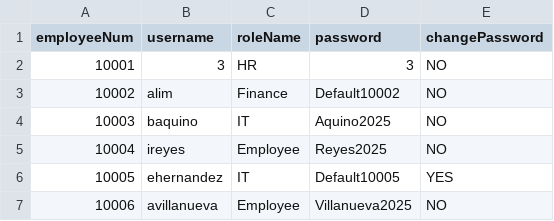
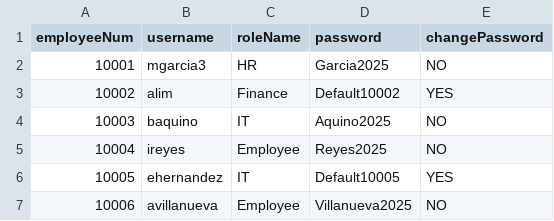
Before and after one commit to shekinahjabez/Terminal-Assessment-MotorPH-Payroll-System-OOP, a CSV file: src/data9/Login.csv, drawn as a sheet.

Commit message:
Fixed: Login.csv first row deleted every time a user changes a temporary password.

```diff
--- a/src/data9/Login.csv
+++ b/src/data9/Login.csv
@@ -1,4 +1,4 @@
 employeeNum,username,roleName,password,changePassword
-10001,3,HR,3,NO
-10002,alim,Finance,Default10002,NO
+10001,mgarcia3,HR,Garcia2025,NO
+10002,alim,Finance,Default10002,YES
 10003,baquino,IT,Aquino2025,NO
```
Also changed, not shown: src/data9/Login_1.csv, 3 other files.
